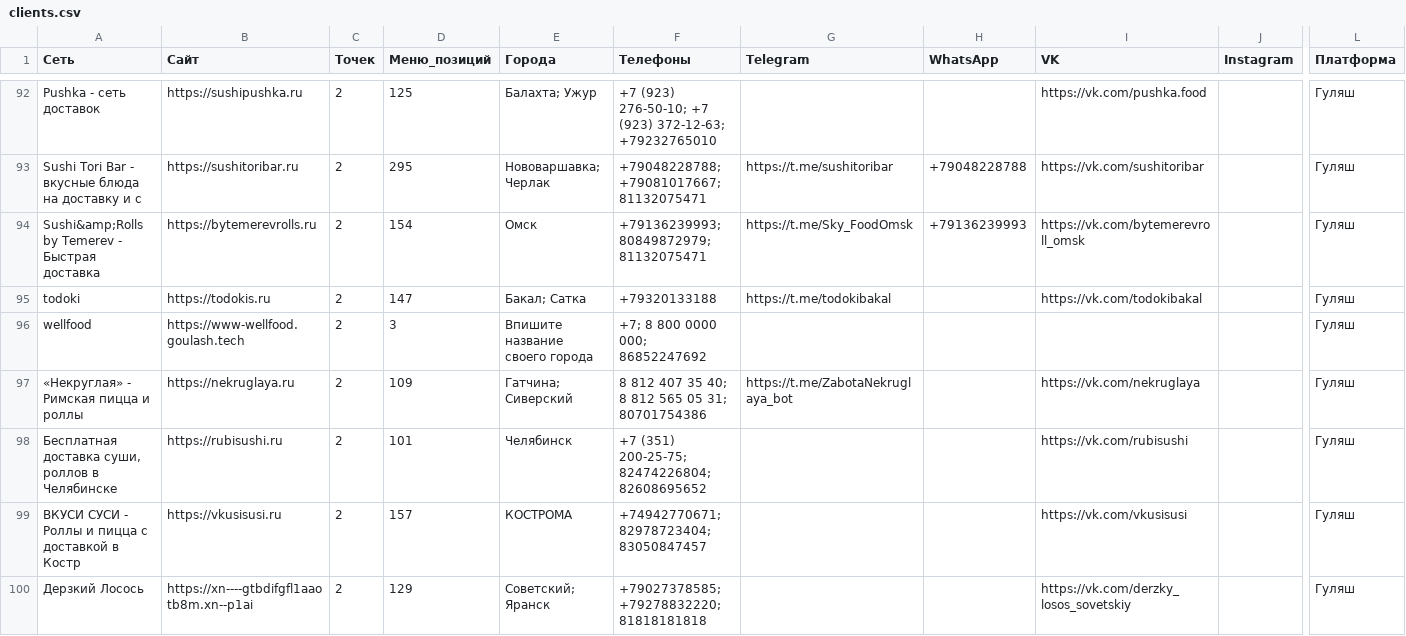
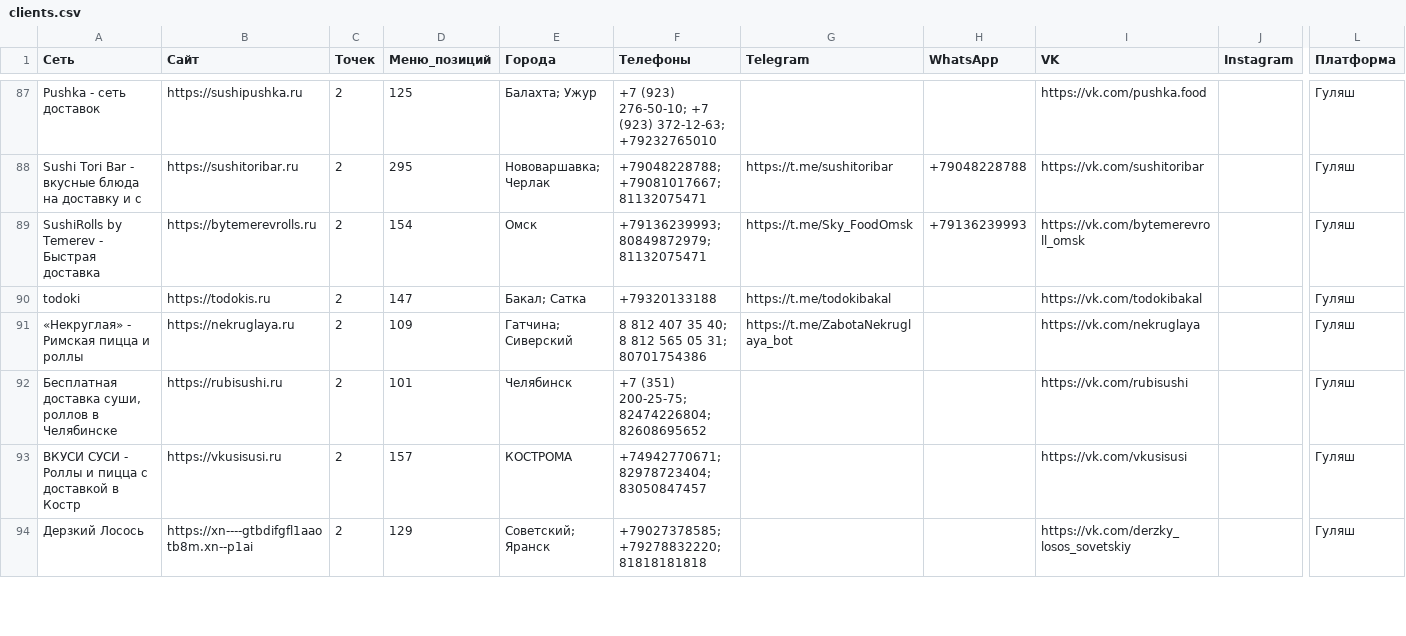
Before and after one commit to seminyuri/goulash-clients, a CSV file: clients.csv, drawn as a sheet; only a part is shown, gaps mark what is left out; removed rows and columns are numbered as before the commit, all else as after; rows hold the shown columns only; the diff covers the shown part only; the diff names each change by its address in the sheet, - before the commit and + after, or states it on an @@ line.

```diff
--- a/clients.csv
+++ b/clients.csv
-A89 (Сеть): Sushi&amp;Rolls by Temerev - Быстрая доставка
+A89 (Сеть): SushiRolls by Temerev - Быстрая доставка
-row 96: wellfood | https://www-wellfood.goulash.tech | 2 | 3 | Впишите название своего города | +7; 8 800 0000 000; 86852247692 |  |  |  |  | Гуляш
```
Also changed, not shown: 14 removed rows and 29 edited cells elsewhere in this file, 3 other files.
